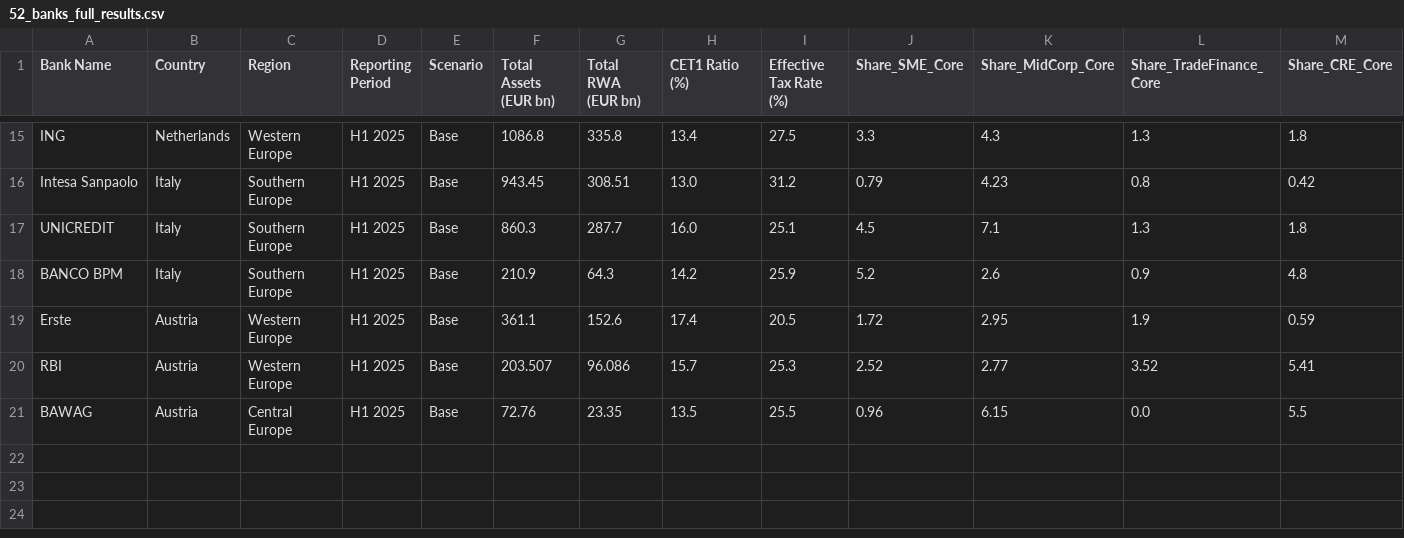
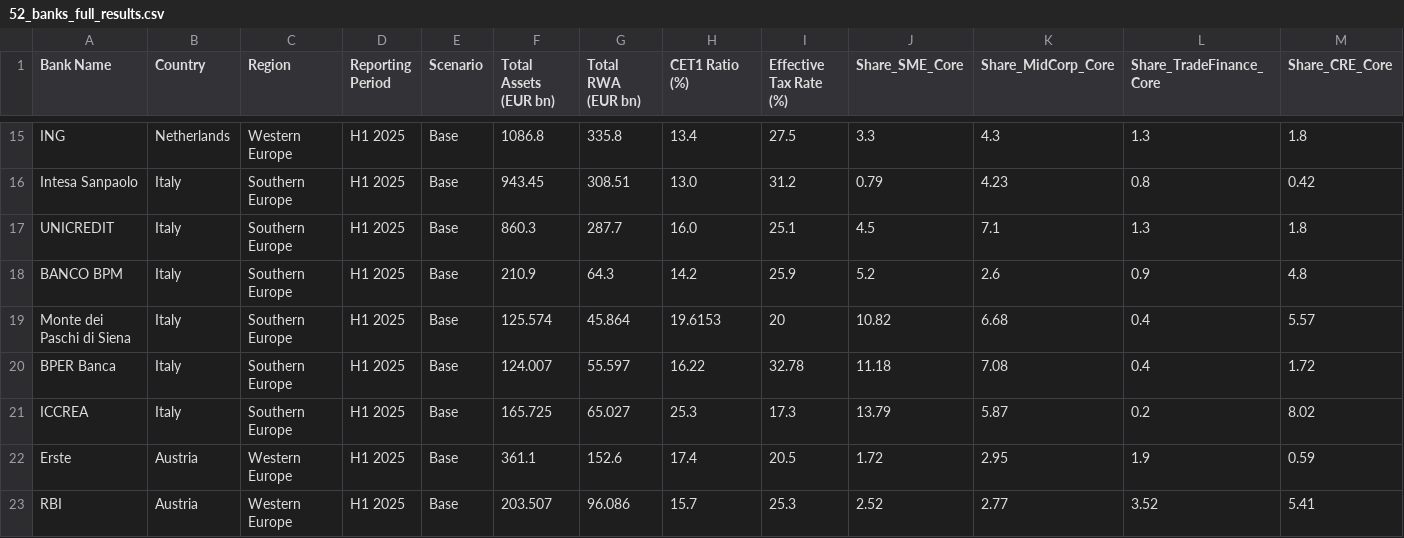
Before and after one commit to sbuchta-app/Forward_Flow_Redeployment, a CSV file: 52_banks_full_results.csv, drawn as a sheet; only a part is shown, gaps mark what is left out; the shorter side is filled out with more unchanged rows; rows hold the shown columns only; the diff names each change by its address in the sheet, - before the commit and + after, or states it on an @@ line.

Commit message:
Update 52_banks_full_results.csv

```diff
--- a/52_banks_full_results.csv
+++ b/52_banks_full_results.csv
+row 19: Monte dei Paschi di Siena | Italy | Southern Europe | H1 2025 | Base | 125.574 | 45.864 | 19.6153 | 20 | 10.82 | 6.68 | 0.4 | 5.57
+row 20: BPER Banca | Italy | Southern Europe | H1 2025 | Base | 124.007 | 55.597 | 16.22 | 32.78 | 11.18 | 7.08 | 0.4 | 1.72
+row 21: ICCREA | Italy | Southern Europe | H1 2025 | Base | 165.725 | 65.027 | 25.3 | 17.3 | 13.79 | 5.87 | 0.2 | 8.02
```
